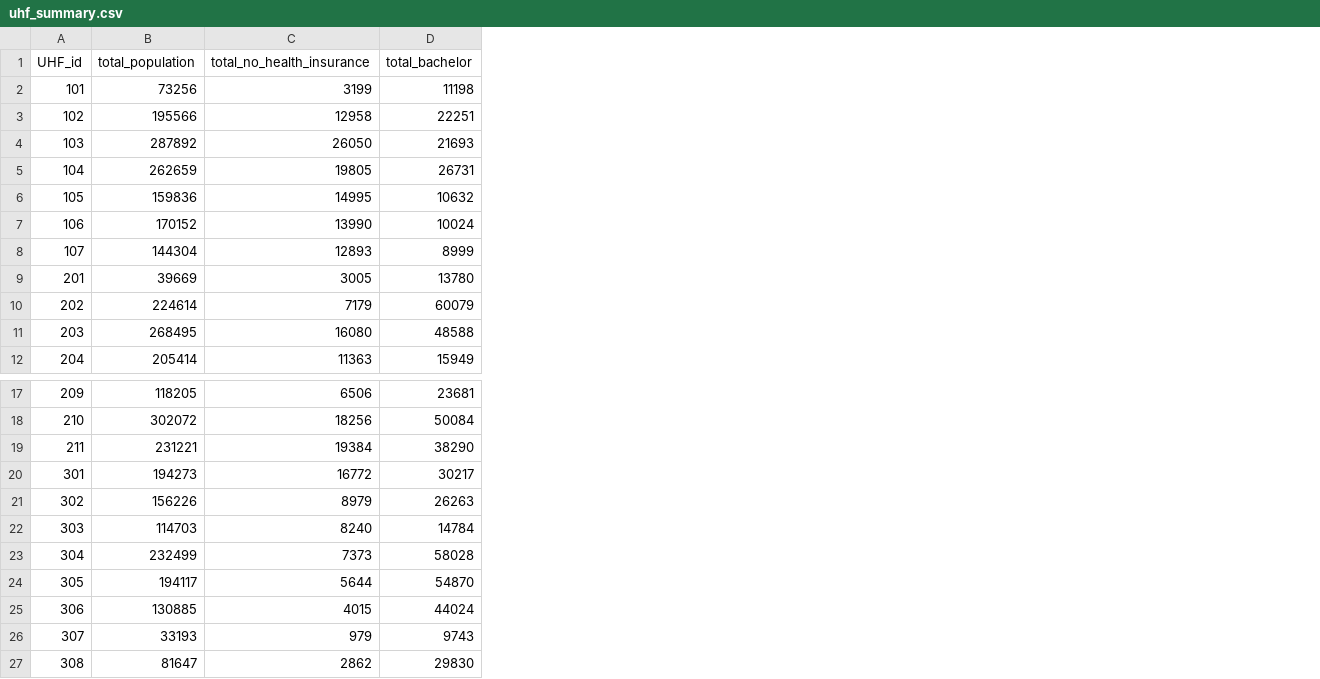
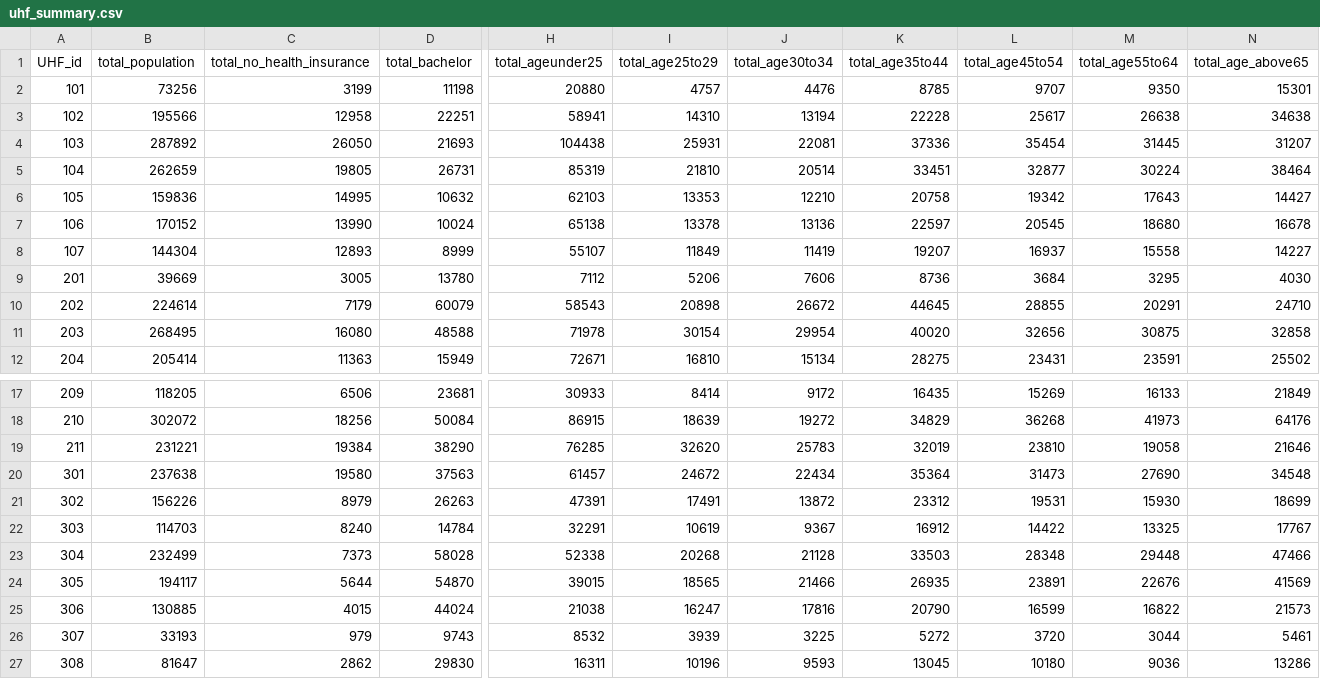
Before and after one commit to huanyuchen0823/mapping, a CSV file: 2_output/uhf_summary.csv, drawn as a sheet; only a part is shown, gaps mark what is left out; the diff covers the shown part only; the diff names each change by its address in the sheet, - before the commit and + after, or states it on an @@ line.

```diff
--- a/2_output/uhf_summary.csv
+++ b/2_output/uhf_summary.csv
+column H (total_ageunder25), rows 2-12: 20880 | 58941 | 104438 | 85319 | 62103 | 65138 | 55107 | 7112 | 58543 | 71978 | 72671; rows 17-27: 30933 | 86915 | 76285 | 61457 | 47391 | 32291 | 52338 | 39015 | 21038 | 8532 | 16311
+column I (total_age25to29), rows 2-12: 4757 | 14310 | 25931 | 21810 | 13353 | 13378 | 11849 | 5206 | 20898 | 30154 | 16810; rows 17-27: 8414 | 18639 | 32620 | 24672 | 17491 | 10619 | 20268 | 18565 | 16247 | 3939 | 10196
+column J (total_age30to34), rows 2-12: 4476 | 13194 | 22081 | 20514 | 12210 | 13136 | 11419 | 7606 | 26672 | 29954 | 15134; rows 17-27: 9172 | 19272 | 25783 | 22434 | 13872 | 9367 | 21128 | 21466 | 17816 | 3225 | 9593
+column K (total_age35to44), rows 2-12: 8785 | 22228 | 37336 | 33451 | 20758 | 22597 | 19207 | 8736 | 44645 | 40020 | 28275; rows 17-27: 16435 | 34829 | 32019 | 35364 | 23312 | 16912 | 33503 | 26935 | 20790 | 5272 | 13045
+column L (total_age45to54), rows 2-12: 9707 | 25617 | 35454 | 32877 | 19342 | 20545 | 16937 | 3684 | 28855 | 32656 | 23431; rows 17-27: 15269 | 36268 | 23810 | 31473 | 19531 | 14422 | 28348 | 23891 | 16599 | 3720 | 10180
+column M (total_age55to64), rows 2-12: 9350 | 26638 | 31445 | 30224 | 17643 | 18680 | 15558 | 3295 | 20291 | 30875 | 23591; rows 17-27: 16133 | 41973 | 19058 | 27690 | 15930 | 13325 | 29448 | 22676 | 16822 | 3044 | 9036
+column N (total_age_above65), rows 2-12: 15301 | 34638 | 31207 | 38464 | 14427 | 16678 | 14227 | 4030 | 24710 | 32858 | 25502; rows 17-27: 21849 | 64176 | 21646 | 34548 | 18699 | 17767 | 47466 | 41569 | 21573 | 5461 | 13286
-B20 (total_population): 194273
+B20 (total_population): 237638
-C20 (total_no_health_insurance): 16772
+C20 (total_no_health_insurance): 19580
-D20 (total_bachelor): 30217
+D20 (total_bachelor): 37563
```
Also changed, not shown: 3 edited cells elsewhere in this file, 4 other files.
